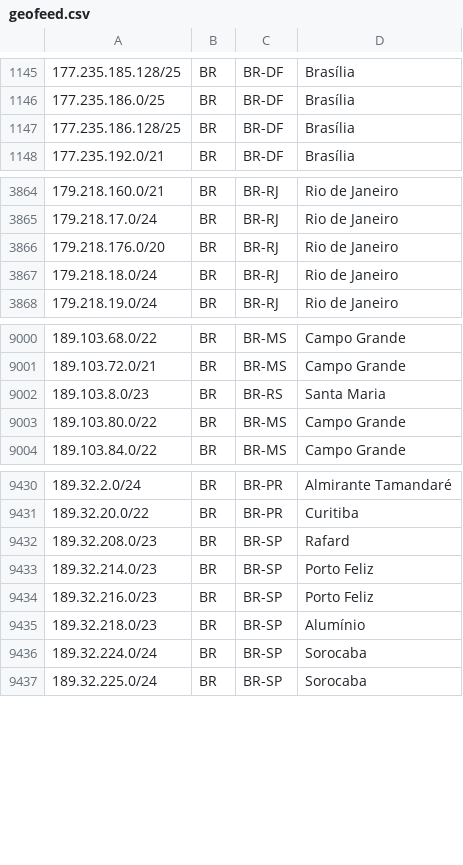
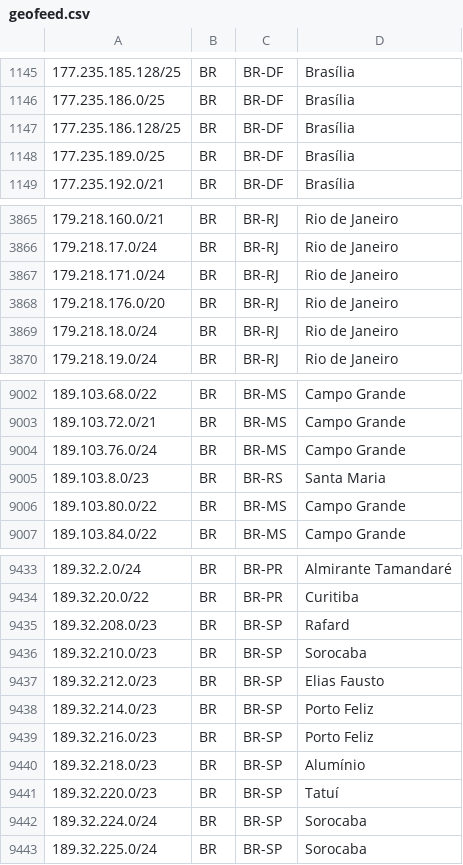
Before and after one commit to rtanajura/geofeed, a CSV file: geofeed.csv, drawn as a sheet; only a part is shown, gaps mark what is left out.

Commit message:
Update geofeed.csv

```diff
--- a/geofeed.csv
+++ b/geofeed.csv
@@ -1147,2 +1147,3 @@
 177.235.186.128/25,BR,BR-DF,Brasília,
+177.235.189.0/25,BR,BR-DF,Brasília,
 177.235.192.0/21,BR,BR-DF,Brasília,
@@ -3865,2 +3866,3 @@
 179.218.17.0/24,BR,BR-RJ,Rio de Janeiro,
+179.218.171.0/24,BR,BR-RJ,Rio de Janeiro,
 179.218.176.0/20,BR,BR-RJ,Rio de Janeiro,
@@ -9001,2 +9003,3 @@
 189.103.72.0/21,BR,BR-MS,Campo Grande,
+189.103.76.0/24,BR,BR-MS,Campo Grande,
 189.103.8.0/23,BR,BR-RS,Santa Maria,
@@ -9432,2 +9435,4 @@
 189.32.208.0/23,BR,BR-SP,Rafard,
+189.32.210.0/23,BR,BR-SP,Sorocaba,
+189.32.212.0/23,BR,BR-SP,Elias Fausto,
 189.32.214.0/23,BR,BR-SP,Porto Feliz,
@@ -9435,2 +9440,3 @@
 189.32.218.0/23,BR,BR-SP,Alumínio,
+189.32.220.0/23,BR,BR-SP,Tatuí,
 189.32.224.0/24,BR,BR-SP,Sorocaba,
```
